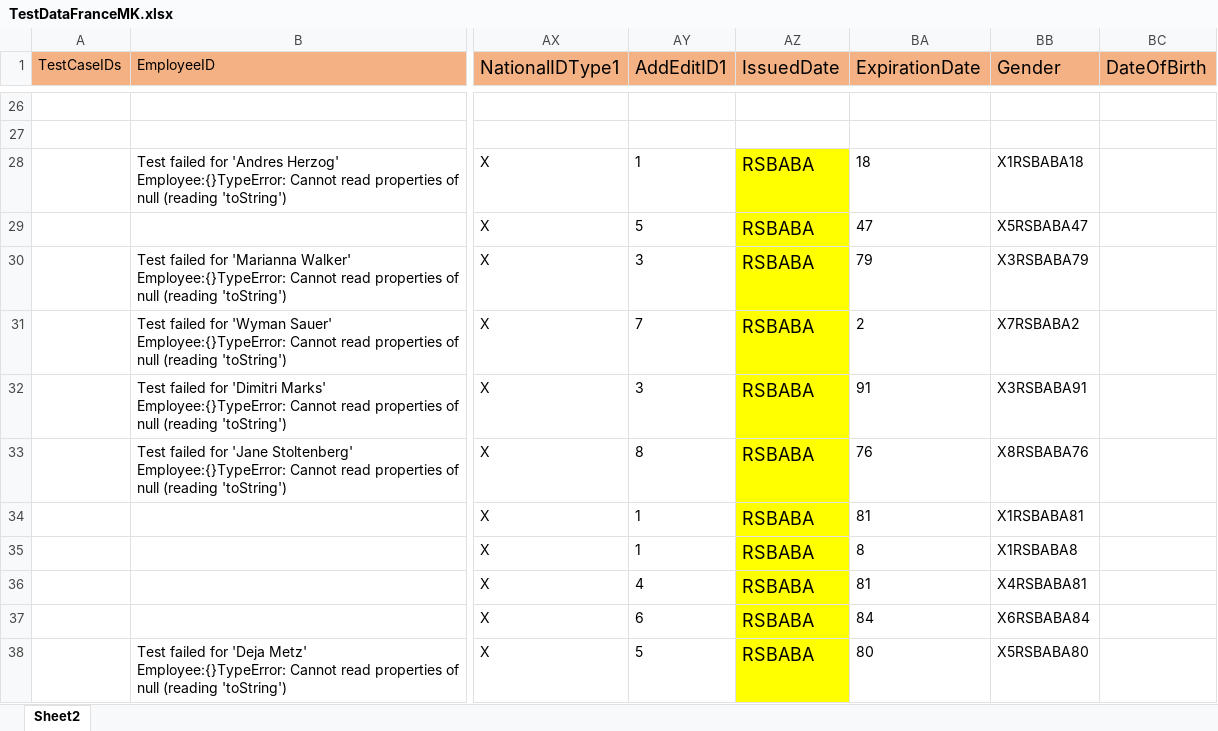
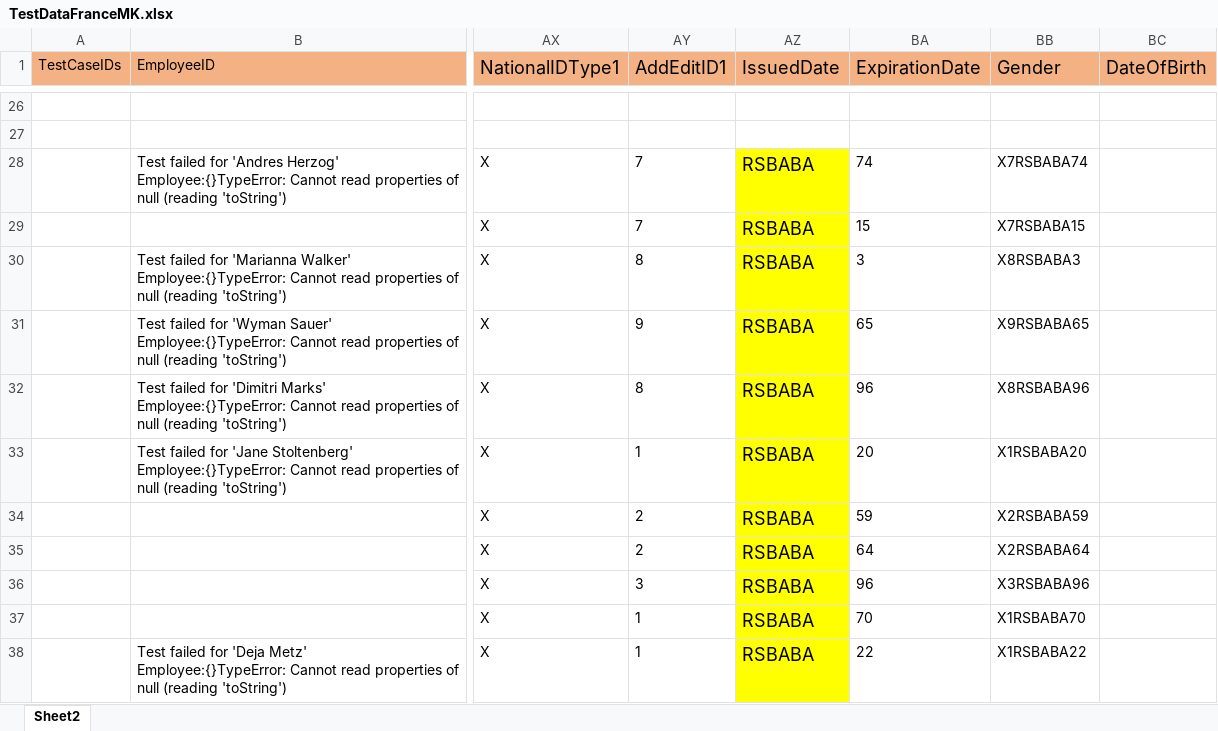
Before and after one commit to VasanthEzhilkumar/WorkdayRepo, an Excel workbook: Data/Hires/TestDataFranceMK.xlsx, sheet Sheet2, drawn as a sheet; only a part is shown, gaps mark what is left out; values as stored, in another font and other column widths than the file's, no borders; the diff covers the shown part only; the diff names each change by its address in the sheet, - before the commit and + after, or states it on an @@ line.

```diff
--- a/Data/Hires/TestDataFranceMK.xlsx (sheet Sheet2)
+++ b/Data/Hires/TestDataFranceMK.xlsx (sheet Sheet2)
-AY28 (AddEditID1): 1
+AY28 (AddEditID1): 7
-BA28 (ExpirationDate): 18
+BA28 (ExpirationDate): 74
-BB28 (Gender): X1RSBABA18
+BB28 (Gender): X7RSBABA74
-AY29 (AddEditID1): 5
+AY29 (AddEditID1): 7
-BA29 (ExpirationDate): 47
+BA29 (ExpirationDate): 15
-BB29 (Gender): X5RSBABA47
+BB29 (Gender): X7RSBABA15
-AY30 (AddEditID1): 3
+AY30 (AddEditID1): 8
-BA30 (ExpirationDate): 79
+BA30 (ExpirationDate): 3
-BB30 (Gender): X3RSBABA79
+BB30 (Gender): X8RSBABA3
-AY31 (AddEditID1): 7
+AY31 (AddEditID1): 9
-BA31 (ExpirationDate): 2
+BA31 (ExpirationDate): 65
-BB31 (Gender): X7RSBABA2
+BB31 (Gender): X9RSBABA65
-AY32 (AddEditID1): 3
+AY32 (AddEditID1): 8
-BA32 (ExpirationDate): 91
+BA32 (ExpirationDate): 96
-BB32 (Gender): X3RSBABA91
+BB32 (Gender): X8RSBABA96
-AY33 (AddEditID1): 8
+AY33 (AddEditID1): 1
-BA33 (ExpirationDate): 76
+BA33 (ExpirationDate): 20
-BB33 (Gender): X8RSBABA76
+BB33 (Gender): X1RSBABA20
-AY34:AY35 (AddEditID1): 1
+AY34:AY35 (AddEditID1): 2
-BA34 (ExpirationDate): 81
+BA34 (ExpirationDate): 59
-BB34 (Gender): X1RSBABA81
+BB34 (Gender): X2RSBABA59
-BA35 (ExpirationDate): 8
+BA35 (ExpirationDate): 64
-BB35 (Gender): X1RSBABA8
+BB35 (Gender): X2RSBABA64
-AY36 (AddEditID1): 4
+AY36 (AddEditID1): 3
-BA36 (ExpirationDate): 81
+BA36 (ExpirationDate): 96
-BB36 (Gender): X4RSBABA81
+BB36 (Gender): X3RSBABA96
-AY37 (AddEditID1): 6
+AY37 (AddEditID1): 1
-BA37 (ExpirationDate): 84
+BA37 (ExpirationDate): 70
-BB37 (Gender): X6RSBABA84
+BB37 (Gender): X1RSBABA70
-AY38 (AddEditID1): 5
+AY38 (AddEditID1): 1
-BA38 (ExpirationDate): 80
+BA38 (ExpirationDate): 22
-BB38 (Gender): X5RSBABA80
+BB38 (Gender): X1RSBABA22
```
Also changed, not shown: 3 added rows, 4 removed rows and 161 edited cells elsewhere in this sheet, 1 other file.
